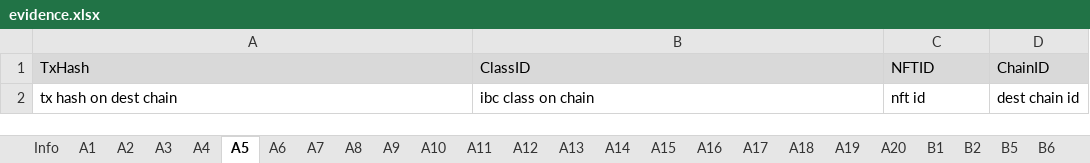
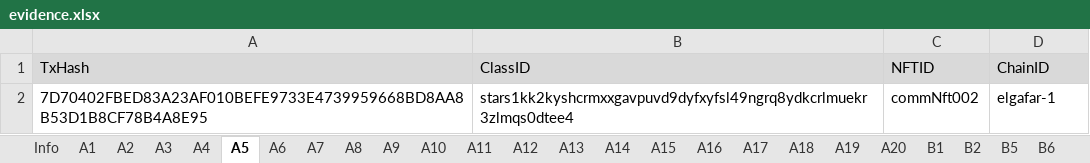
Before and after one commit to game-of-nfts/gon-evidence, an Excel workbook: marcotradenet/evidence.xlsx, sheet A5, drawn as a sheet; values as stored, in another font and other column widths than the file's, no borders; charts and pictures not drawn; removed rows and columns are numbered as before the commit, all else as after; the diff names each change by its address in the sheet, - before the commit and + after, or states it on an @@ line.

```diff
--- a/marcotradenet/evidence.xlsx (sheet A5)
+++ b/marcotradenet/evidence.xlsx (sheet A5)
-row 2: tx hash on dest chain | ibc class on chain | nft id | dest chain id
+row 2: 7D70402FBED83A23AF010BEFE9733E4739959668BD8AA8B53D1B8CF78B4A8E95 | stars1kk2kyshcrmxxgavpuvd9dyfxyfsl49ngrq8ydkcrlmuekr3zlmqs0dtee4 | commNft002 | elgafar-1
```
Also changed, not shown: sheet A2, sheet A3, sheet A4, sheet A6, sheet A1.
